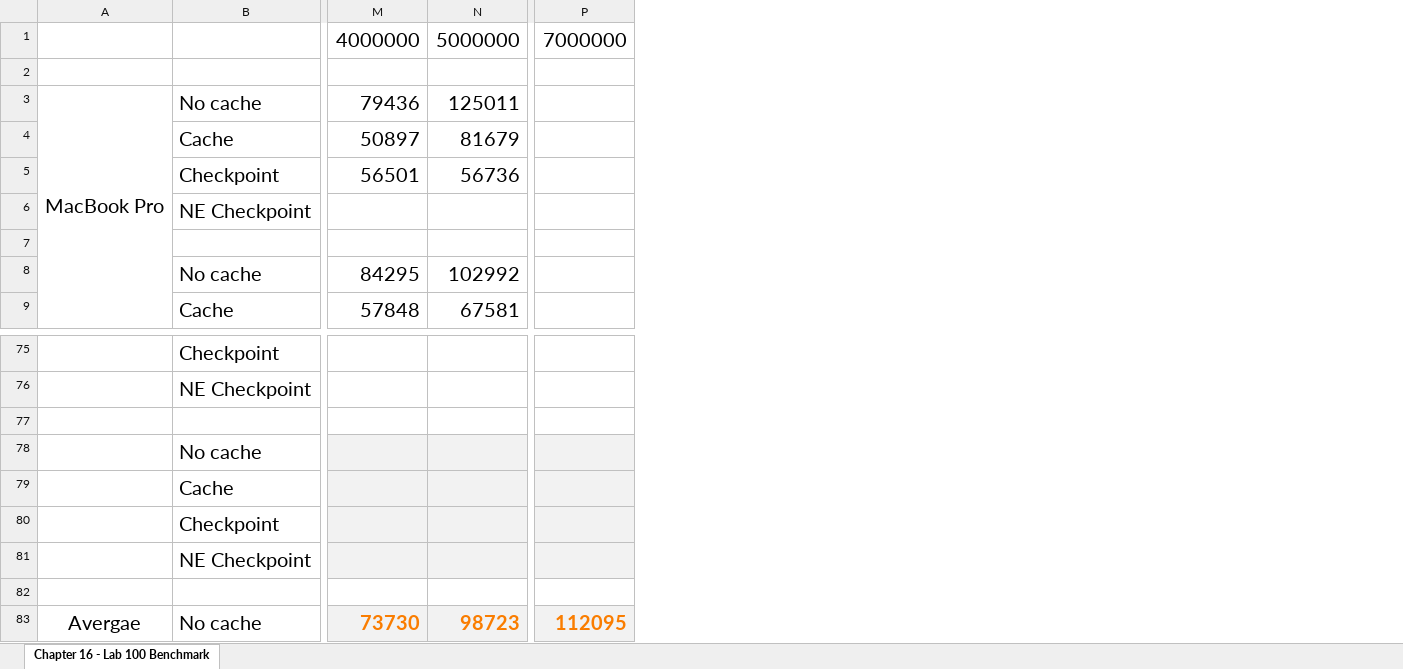
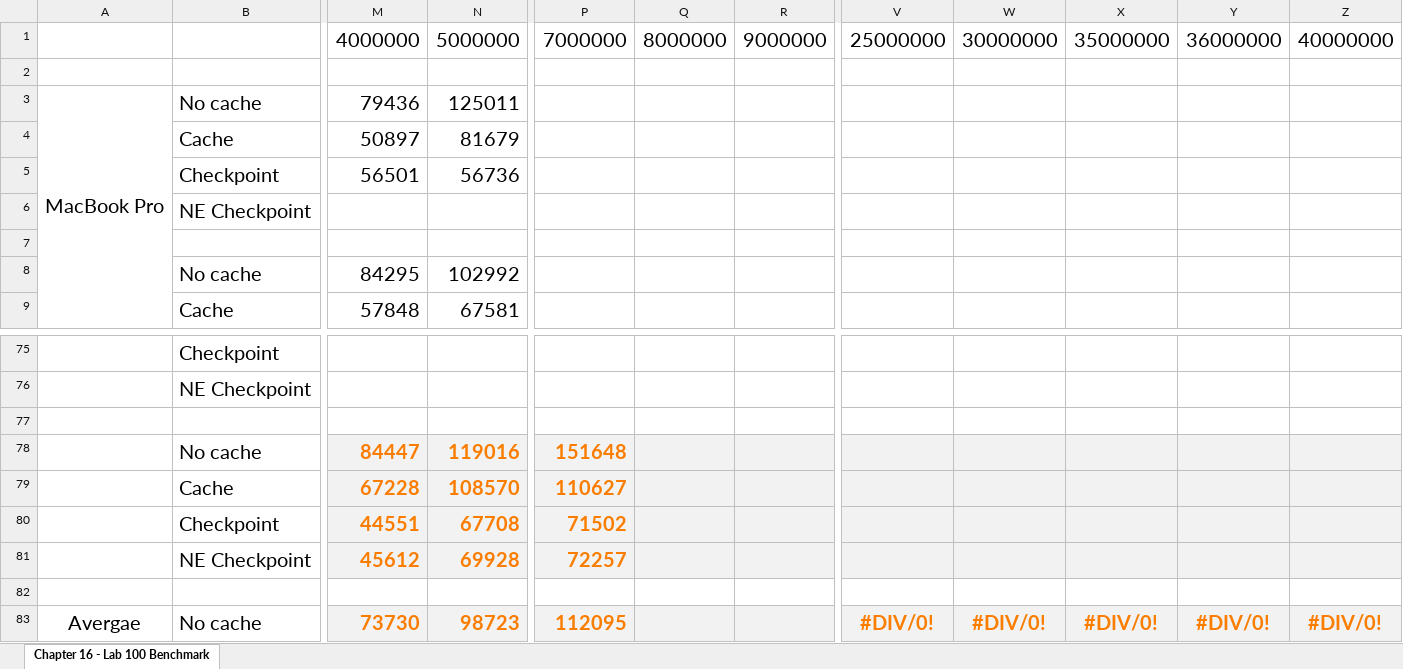
Before and after one commit to jgperrin/net.jgp.books.spark.ch16, an Excel workbook: src/main/java/net/jgp/books/spark/ch16/lab100_cache_checkpoint/Cache and checkpoint performance analysis (003).xlsx, sheet Chapter 16 - Lab 100 Benchmark, drawn as a sheet; only a part is shown, gaps mark what is left out; values as stored, in another font and other column widths than the file's, no borders; charts and pictures not drawn; the diff covers the shown part only; the diff names each change by its address in the sheet, - before the commit and + after, or states it on an @@ line.

```diff
--- a/src/main/java/net/jgp/books/spark/ch16/lab100_cache_checkpoint/Cache and checkpoint performance analysis (003).xlsx (sheet Chapter 16 - Lab 100 Benchmark)
+++ b/src/main/java/net/jgp/books/spark/ch16/lab100_cache_checkpoint/Cache and checkpoint performance analysis (003).xlsx (sheet Chapter 16 - Lab 100 Benchmark)
+column Q, row 1: 8000000
+column R, row 1: 9000000
+column V, row 1: 25000000; row 83: #DIV/0!
+column W, row 1: 30000000; row 83: #DIV/0!
+column X, row 1: 35000000; row 83: #DIV/0!
+column Y, row 1: 36000000; row 83: #DIV/0!
+column Z, row 1: 40000000; row 83: #DIV/0!
-M78: (empty)
+M78: 84447
-N78: (empty)
+N78: 119016
-P78: (empty)
+P78: 151648
-M79: (empty)
+M79: 67228
-N79: (empty)
+N79: 108570
-P79: (empty)
+P79: 110627
-M80: (empty)
+M80: 44551
-N80: (empty)
+N80: 67708
-P80: (empty)
+P80: 71502
-M81: (empty)
+M81: 45612
-N81: (empty)
+N81: 69928
-P81: (empty)
+P81: 72257
```
Also changed, not shown: 7 added rows, 7 removed rows and 17 edited cells elsewhere in this sheet, formulas that keep their value, charts or pictures, 2 other files.
